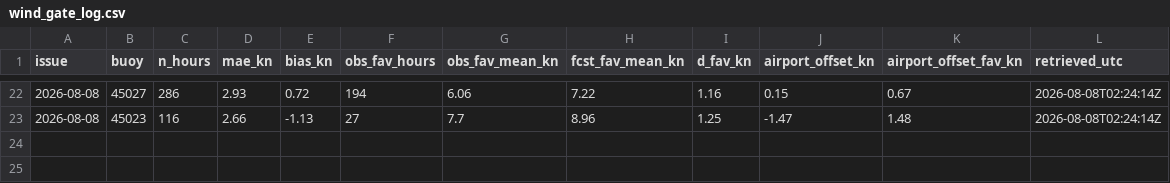
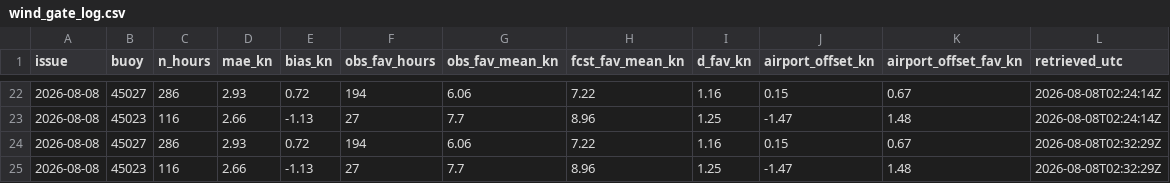
Before and after one commit to richardrob123/Tbay-fishcast, a CSV file: data/wind_gate_log.csv, drawn as a sheet; only a part is shown, gaps mark what is left out.

```diff
--- a/data/wind_gate_log.csv
+++ b/data/wind_gate_log.csv
@@ -23 +23,3 @@ issue,buoy,n_hours,mae_kn,bias_kn,obs_fav_hours,obs_fav_mean_kn,fcst_fav_mean_kn
 2026-08-08,45023,116,2.66,-1.13,27,7.7,8.96,1.25,-1.47,1.48,2026-08-08T02:24:14Z
+2026-08-08,45027,286,2.93,0.72,194,6.06,7.22,1.16,0.15,0.67,2026-08-08T02:32:29Z
+2026-08-08,45023,116,2.66,-1.13,27,7.7,8.96,1.25,-1.47,1.48,2026-08-08T02:32:29Z
```
Also changed, not shown: 1 other file.
